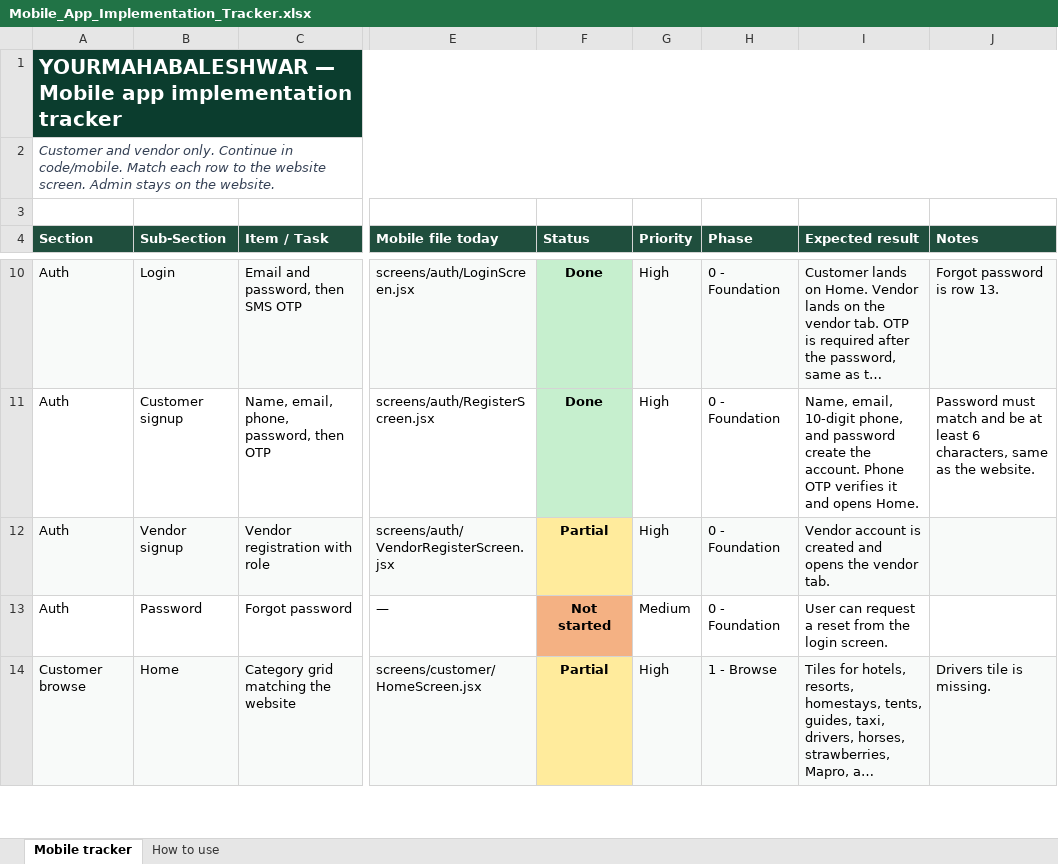
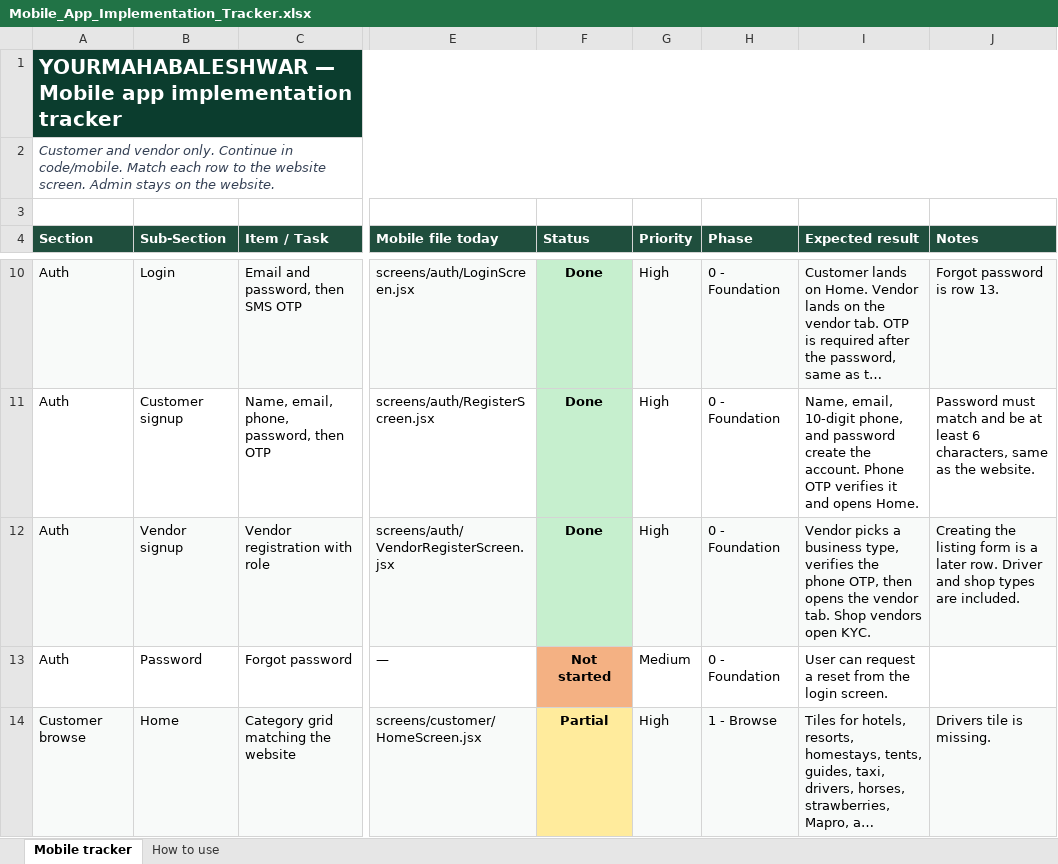
Before and after one commit to 30904/yourmahabaleshwar, an Excel workbook: docs/Mobile_App_Implementation_Tracker.xlsx, sheet Mobile tracker, drawn as a sheet; only a part is shown, gaps mark what is left out; long unchanged cells end in …; values as stored, in another font and other column widths than the file's, no borders; the diff names each change by its address in the sheet, - before the commit and + after, or states it on an @@ line.

Commit message:
Open the vendor tab after vendor signup and phone OTP.

```diff
--- a/docs/Mobile_App_Implementation_Tracker.xlsx (sheet Mobile tracker)
+++ b/docs/Mobile_App_Implementation_Tracker.xlsx (sheet Mobile tracker)
-F12 (Status): Partial
+F12 (Status): Done
-F12 fill: #FFEB9C
+F12 fill: #C6EFCE
-I12 (Expected result): Vendor account is created and opens the vendor tab.
+I12 (Expected result): Vendor picks a business type, verifies the phone OTP, then opens the vendor tab. Shop vendors open KYC.
-J12 (Notes): (empty)
+J12 (Notes): Creating the listing form is a later row. Driver and shop types are included.
```
Also changed, not shown: 4 other files.
